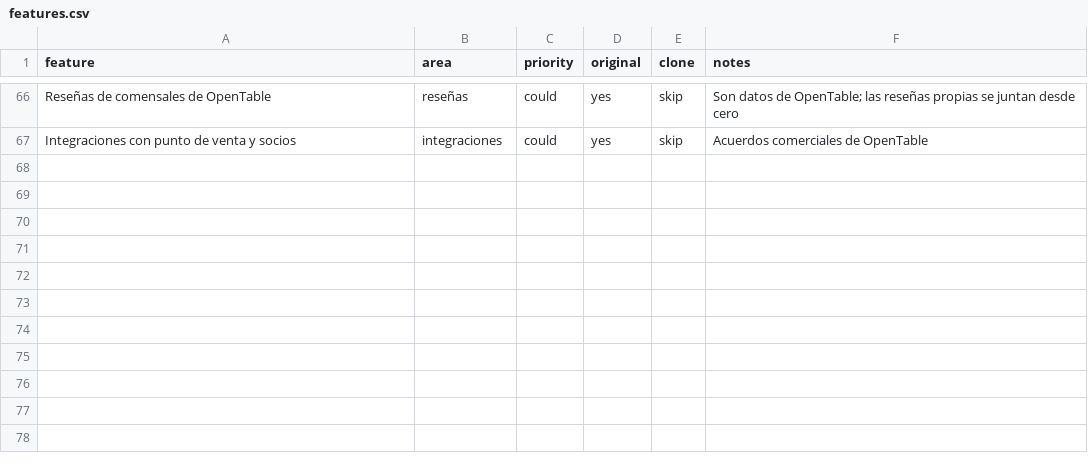
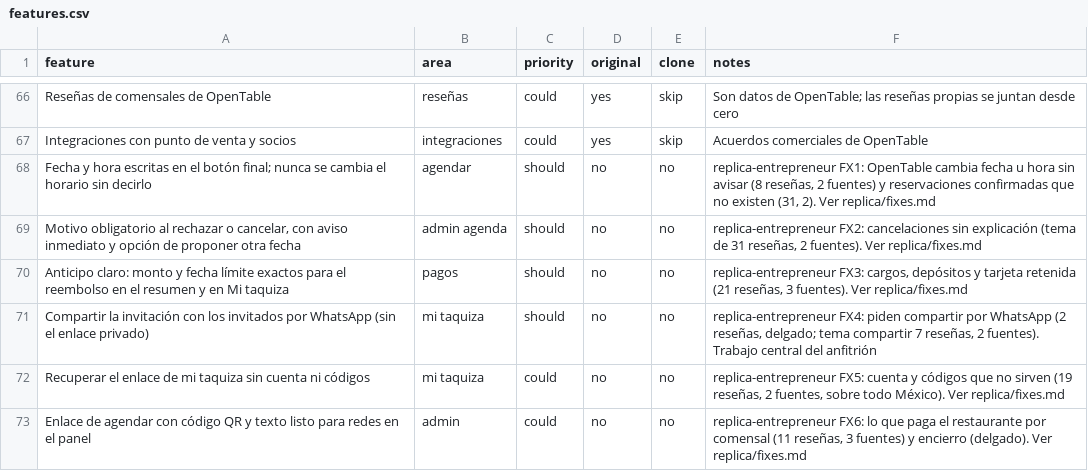
Before and after one commit to manuel836/Replica-, a CSV file: replica/features.csv, drawn as a sheet; only a part is shown, gaps mark what is left out; the diff names each change by its address in the sheet, - before the commit and + after, or states it on an @@ line.

```diff
--- a/replica/features.csv
+++ b/replica/features.csv
+row 68: Fecha y hora escritas en el botón final; nunca se cambia el horario sin decirlo | agendar | should | no | no | replica-entrepreneur FX1: OpenTable cambia fecha u hora sin avisar (8 reseñas, 2 fuentes) y reservaciones confirmadas que no existen (31, 2). Ver replica/fixes.md
+row 69: Motivo obligatorio al rechazar o cancelar, con aviso inmediato y opción de proponer otra fecha | admin agenda | should | no | no | replica-entrepreneur FX2: cancelaciones sin explicación (tema de 31 reseñas, 2 fuentes). Ver replica/fixes.md
+row 70: Anticipo claro: monto y fecha límite exactos para el reembolso en el resumen y en Mi taquiza | pagos | should | no | no | replica-entrepreneur FX3: cargos, depósitos y tarjeta retenida (21 reseñas, 3 fuentes). Ver replica/fixes.md
+row 71: Compartir la invitación con los invitados por WhatsApp (sin el enlace privado) | mi taquiza | should | no | no | replica-entrepreneur FX4: piden compartir por WhatsApp (2 reseñas, delgado; tema compartir 7 reseñas, 2 fuentes). Trabajo central del anfitrión
+row 72: Recuperar el enlace de mi taquiza sin cuenta ni códigos | mi taquiza | could | no | no | replica-entrepreneur FX5: cuenta y códigos que no sirven (19 reseñas, 2 fuentes, sobre todo México). Ver replica/fixes.md
+row 73: Enlace de agendar con código QR y texto listo para redes en el panel | admin | could | no | no | replica-entrepreneur FX6: lo que paga el restaurante por comensal (11 reseñas, 3 fuentes) y encierro (delgado). Ver replica/fixes.md
```
Also changed, not shown: 4 other files.
